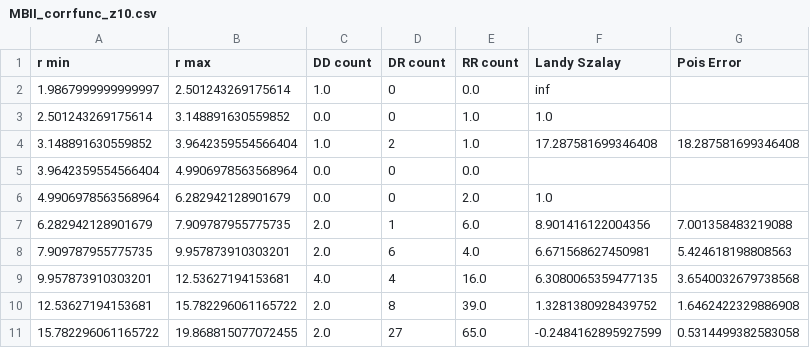
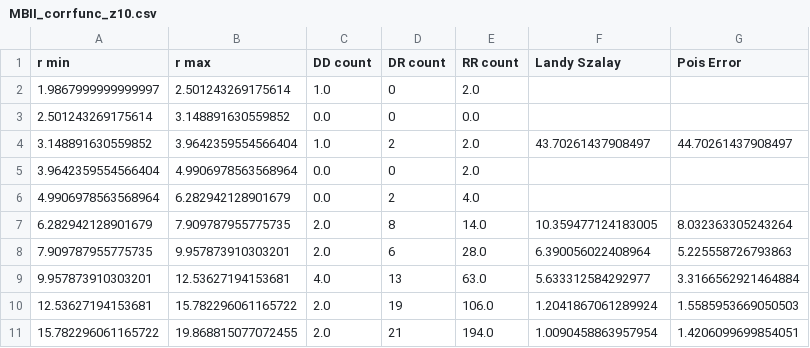
Before and after one commit to VibinRam/Pan-STARRS-quasar-clustering, a CSV file: PhdProjects/Complicor/Data/MBIIbhIncompOverlf/MBII_corrfunc_z10.csv, drawn as a sheet; only a part is shown; the diff covers the shown part only.

```diff
--- a/PhdProjects/Complicor/Data/MBIIbhIncompOverlf/MBII_corrfunc_z10.csv
+++ b/PhdProjects/Complicor/Data/MBIIbhIncompOverlf/MBII_corrfunc_z10.csv
@@ -1,11 +1,11 @@
 r min,r max,DD count,DR count,RR count,Landy Szalay,Pois Error
-1.9867999999999997,2.501243269175614,1.0,0,0.0,inf,
-2.501243269175614,3.148891630559852,0.0,0,1.0,1.0,
-3.148891630559852,3.9642359554566404,1.0,2,1.0,17.287581699346408,18.287581699346408
-3.9642359554566404,4.9906978563568964,0.0,0,0.0,,
-4.9906978563568964,6.282942128901679,0.0,0,2.0,1.0,
-6.282942128901679,7.909787955775735,2.0,1,6.0,8.901416122004356,7.001358483219088
-7.909787955775735,9.957873910303201,2.0,6,4.0,6.671568627450981,5.424618198808563
-9.957873910303201,12.53627194153681,4.0,4,16.0,6.3080065359477135,3.6540032679738568
-12.53627194153681,15.782296061165722,2.0,8,39.0,1.3281380928439752,1.6462422329886908
-15.782296061165722,19.868815077072455,2.0,27,65.0,-0.2484162895927599,0.5314499382583058
+1.9867999999999997,2.501243269175614,1.0,0,2.0,,
+2.501243269175614,3.148891630559852,0.0,0,0.0,,
+3.148891630559852,3.9642359554566404,1.0,2,2.0,43.70261437908497,44.70261437908497
+3.9642359554566404,4.9906978563568964,0.0,0,2.0,,
+4.9906978563568964,6.282942128901679,0.0,2,4.0,,
+6.282942128901679,7.909787955775735,2.0,8,14.0,10.359477124183005,8.032363305243264
+7.909787955775735,9.957873910303201,2.0,6,28.0,6.390056022408964,5.225558726793863
+9.957873910303201,12.53627194153681,4.0,13,63.0,5.633312584292977,3.3166562921464884
+12.53627194153681,15.782296061165722,2.0,19,106.0,1.2041867061289924,1.5585953669050503
+15.782296061165722,19.868815077072455,2.0,21,194.0,1.0090458863957954,1.4206099699854051
```
Also changed, not shown: 34 edited cells elsewhere in this file, PhdProjects/Complicor/Data/MBIIbhIncompOverlf/MBII_corrfunc_z4.csv, PhdProjects/Complicor/Data/MBIIbhIncompOverlf/MBII_corrfunc_z5.csv, 15 other files.
